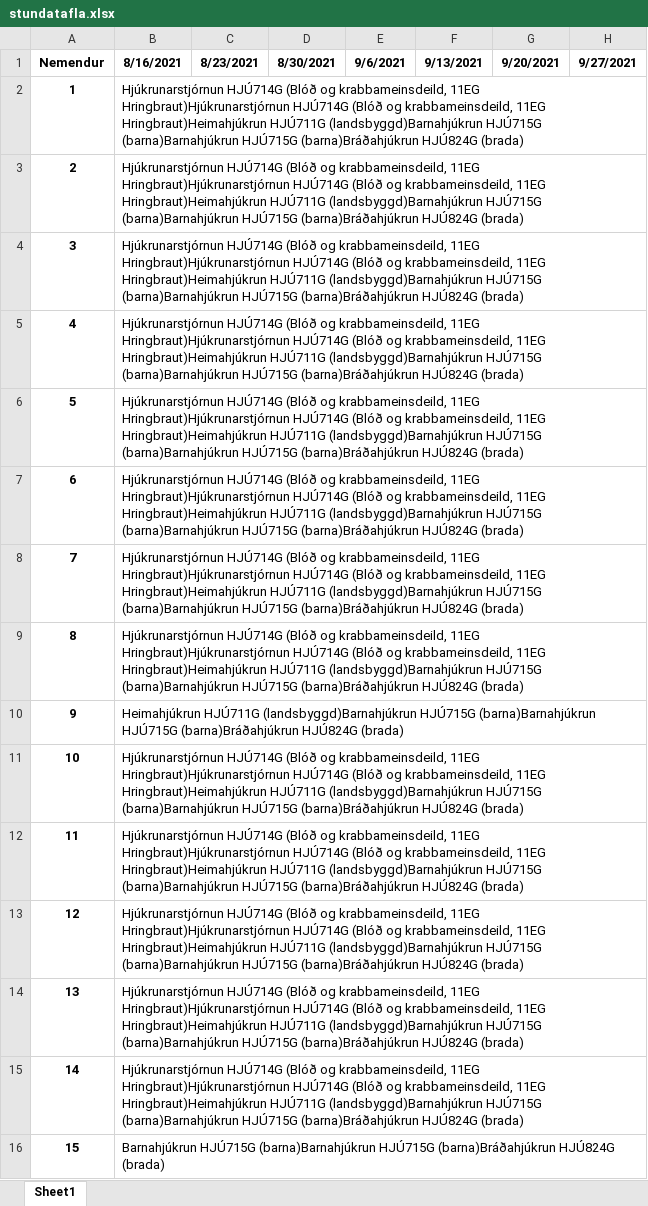
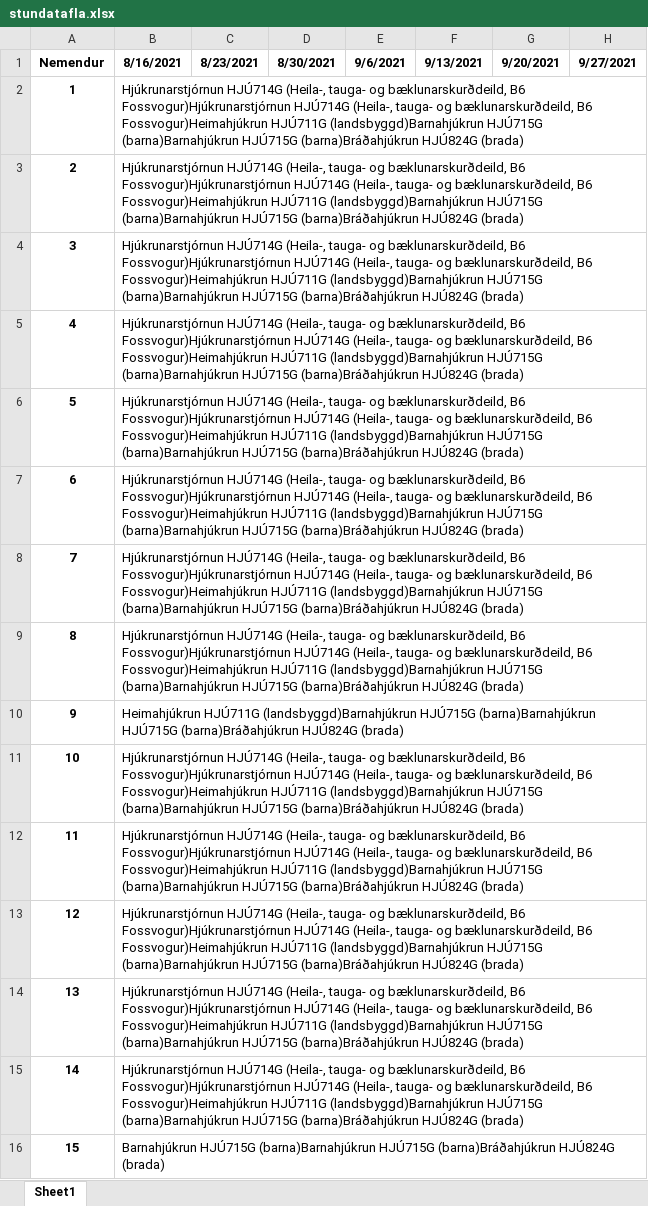
Before and after one commit to BjarniHaukur/TV5, an Excel workbook: stundatafla.xlsx, sheet Sheet1, drawn as a sheet; only a part is shown; values as stored, in another font and other column widths than the file's, no borders; the diff covers the shown part only; the diff names each change by its address in the sheet, - before the commit and + after, or states it on an @@ line.

```diff
--- a/stundatafla.xlsx (sheet Sheet1)
+++ b/stundatafla.xlsx (sheet Sheet1)
-B2:B9: Hjúkrunarstjórnun HJÚ714G (Blóð og krabbameinsdeild, 11EG Hringbraut)Hjúkrunarstjórnun HJÚ714G (Blóð og krabbameinsdeild, 11EG Hringbraut)Heimahjúkrun HJÚ711G (landsbyggd)Barnahjúkrun…
+B2:B9: Hjúkrunarstjórnun HJÚ714G (Heila-, tauga- og bæklunarskurðdeild, B6 Fossvogur)Hjúkrunarstjórnun HJÚ714G (Heila-, tauga- og bæklunarskurðdeild, B6 Fossvogur)Heimahjúkrun HJÚ711G (landsbyggd)Barnahjúkrun…
-B11:B15: Hjúkrunarstjórnun HJÚ714G (Blóð og krabbameinsdeild, 11EG Hringbraut)Hjúkrunarstjórnun HJÚ714G (Blóð og krabbameinsdeild, 11EG Hringbraut)Heimahjúkrun HJÚ711G (landsbyggd)Barnahjúkrun…
+B11:B15: Hjúkrunarstjórnun HJÚ714G (Heila-, tauga- og bæklunarskurðdeild, B6 Fossvogur)Hjúkrunarstjórnun HJÚ714G (Heila-, tauga- og bæklunarskurðdeild, B6 Fossvogur)Heimahjúkrun HJÚ711G (landsbyggd)Barnahjúkrun…
```
Also changed, not shown: 63 edited cells elsewhere in this sheet, 1 other file.
